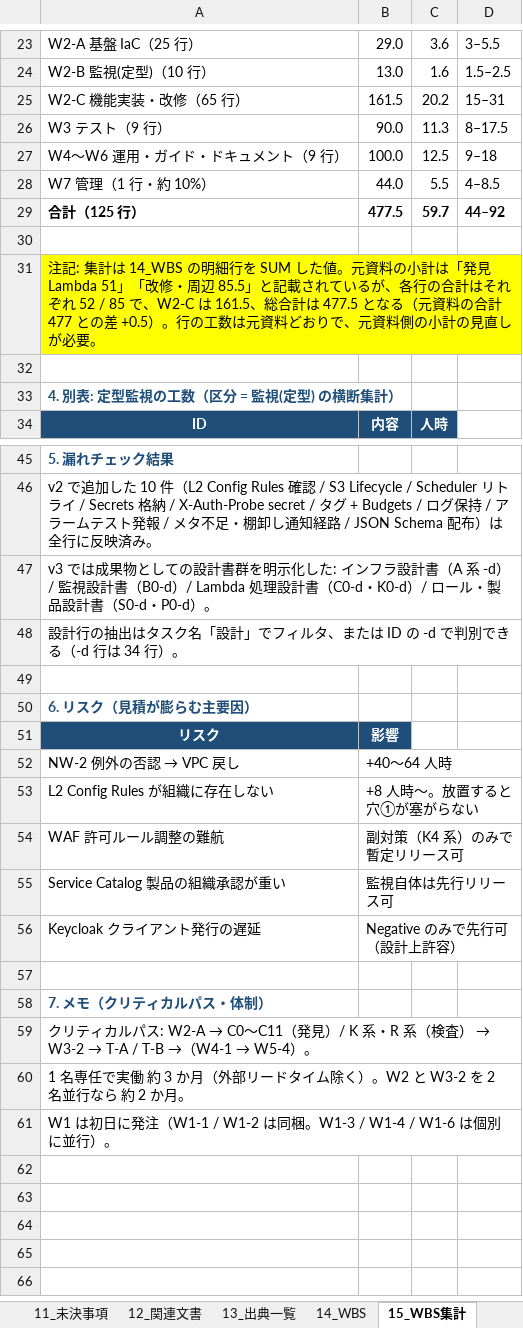
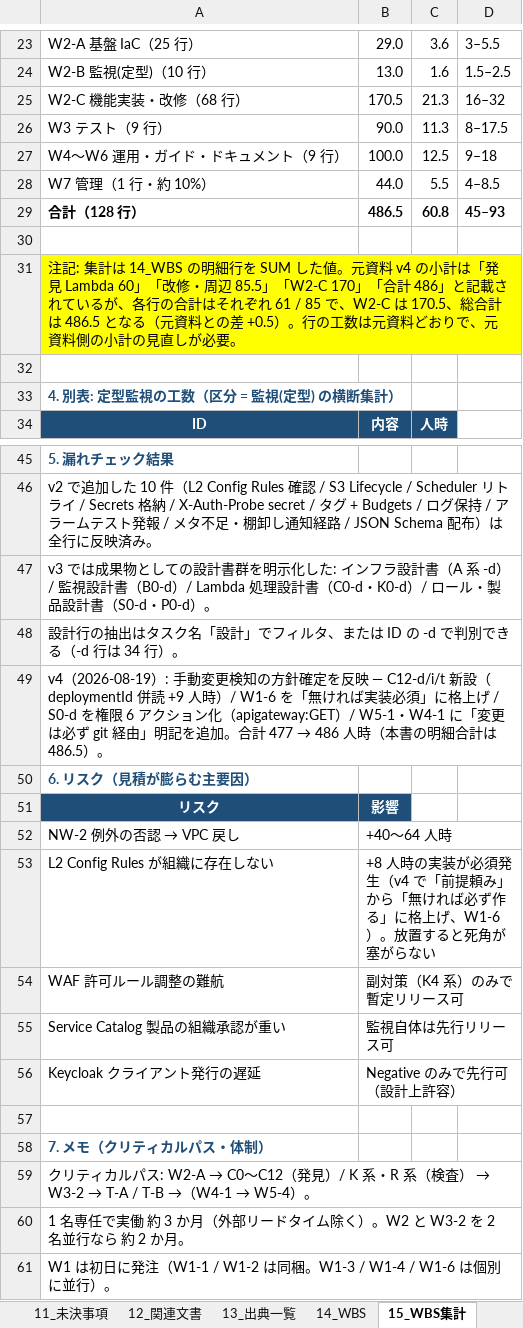
Before and after one commit to suepie/aws-atuh-poc, an Excel workbook: doc/excel/apipf.xlsx, sheet 15_WBS集計, drawn as a sheet; only a part is shown, gaps mark what is left out; values as stored, in another font and other column widths than the file's, no borders; removed rows and columns are numbered as before the commit, all else as after; the diff names each change by its address in the sheet, - before the commit and + after, or states it on an @@ line.

```diff
--- a/doc/excel/apipf.xlsx (sheet 15_WBS集計)
+++ b/doc/excel/apipf.xlsx (sheet 15_WBS集計)
-row 25: W2-C 機能実装・改修（65 行） | 161.5 | 20.2 | 15–31
+row 25: W2-C 機能実装・改修（68 行） | 170.5 | 21.3 | 16–32
-row 29: 合計（125 行） | 477.5 | 59.7 | 44–92
+row 29: 合計（128 行） | 486.5 | 60.8 | 45–93
-A31: …。元資料の小計は「発見 Lambda 51」「改修・周辺 85.5」と記載されているが、各行の合計はそれぞれ 52 / 85 で、W2-C は 161.5、総合計は 477.5 となる（元資料の合計 477 との差…
+A31: …。元資料 v4 の小計は「発見 Lambda 60」「改修・周辺 85.5」「W2-C 170」「合計 486」と記載されているが、各行の合計はそれぞれ 61 / 85 で、W2-C は 170.5、総合計は 486.5 となる（元資料との差…
@@ A49: (empty) → v4（2026-08-19）: 手動変更検知の方針確定を反映 — C12-d/i/t 新設（deploymentId 併読 +9 人時）/ W1-6 を「無ければ実装必須」に格上げ / S0-d を権限 6 アクション化（apigateway:GET）/ W5-1・W4-1 に「変更は必ず git 経由」明記を追加。合計 477 → 486 人時（本書の明細合計は 486.5）。 @@
-B53: +8 人時〜。放置すると穴①が塞がらない
+B53: +8 人時の実装が必須発生（v4 で「前提頼み」から「無ければ必ず作る」に格上げ、W1-6）。放置すると死角が塞がらない
@@ A59: …W2-A → C0〜C11（発見）… → …W2-A → C0〜C12（発見）… @@
```
Also changed, not shown: sheet 14_WBS, sheet 01_表紙・改訂履歴, sheet 13_出典一覧, formulas that keep their value, 5 other files.
